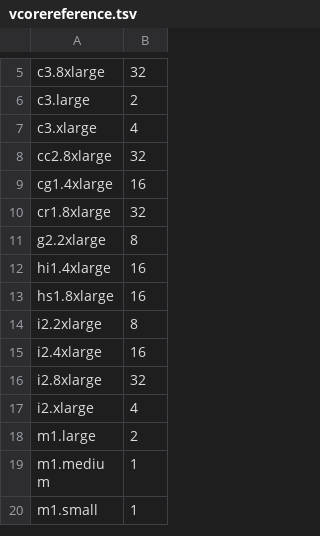
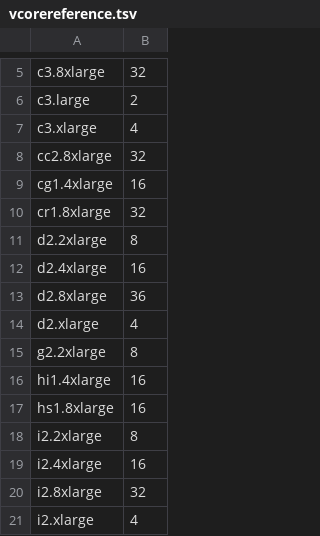
Before and after one commit to aws-samples/emr-bootstrap-actions, a TSV file: spark/vcorereference.tsv, drawn as a sheet; only a part is shown, gaps mark what is left out; the shorter side is filled out with more unchanged rows.

Commit message:
Update for Spark 1.4.0 release, add new new instance types and changes needed to support 1.4.0.

```diff
--- a/spark/vcorereference.tsv
+++ b/spark/vcorereference.tsv
@@ -10,2 +10,6 @@ cg1.4xlarge	16
 cr1.8xlarge	32
+d2.2xlarge	8
+d2.4xlarge	16
+d2.8xlarge	36
+d2.xlarge	4
 g2.2xlarge	8
```
Also changed, not shown: 3 other files.
